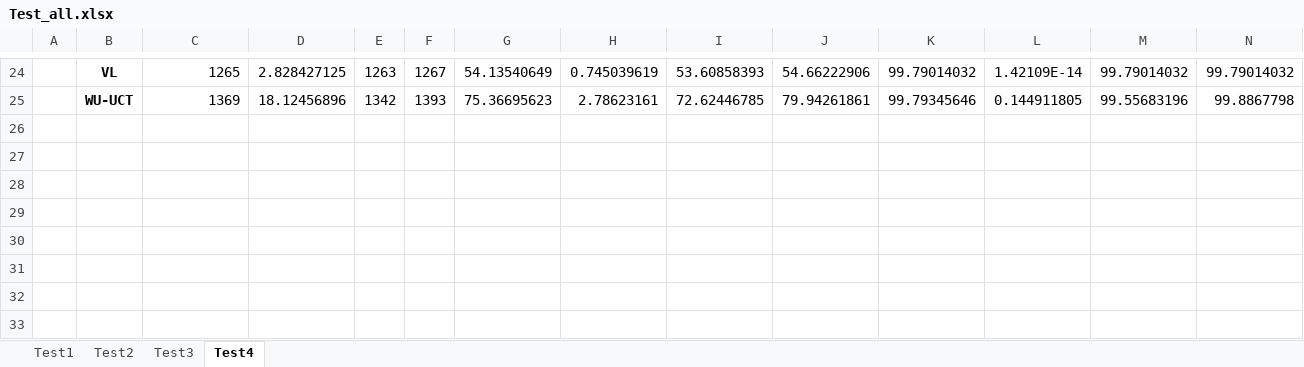
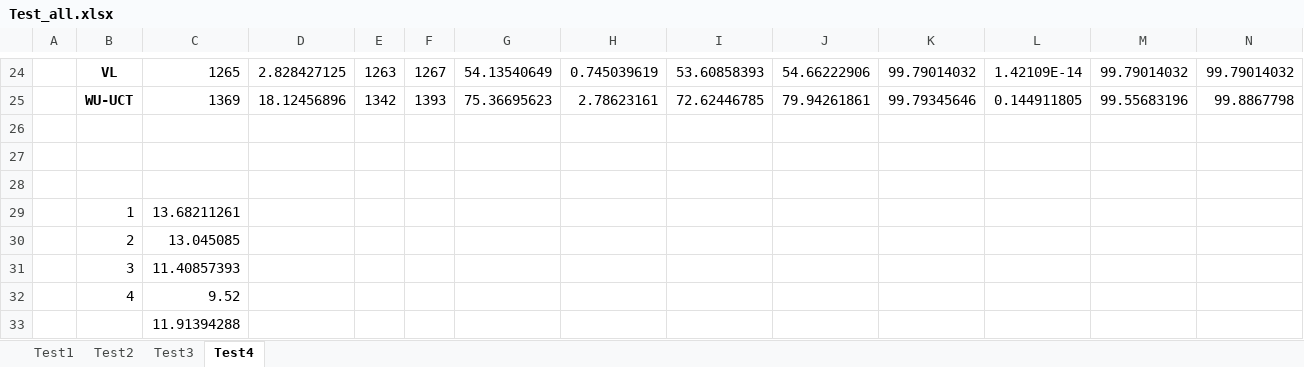
Before and after one commit to Roo-Tekapo/Parallel-Monte-Carlo-Tree-Search-For-The-Orienteering-Problem, an Excel workbook: results_gen/outputs/Test_all.xlsx, sheet Test4, drawn as a sheet; only a part is shown, gaps mark what is left out; values as stored, in another font and other column widths than the file's, no borders; rows hold the shown columns only; the diff names each change by its address in the sheet, - before the commit and + after, or states it on an @@ line.

```diff
--- a/results_gen/outputs/Test_all.xlsx (sheet Test4)
+++ b/results_gen/outputs/Test_all.xlsx (sheet Test4)
+row 26: (empty)
+row 27: (empty)
+row 28: (empty)
+row 29:  | 1 | 13.68211261
+row 30:  | 2 | 13.045085
+row 31:  | 3 | 11.40857393
+row 32:  | 4 | 9.52
+row 33:  |  | 11.91394288
```
Also changed, not shown: sheet Test1, 1 other file.
